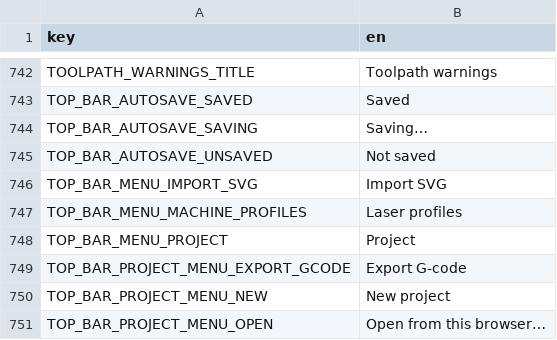
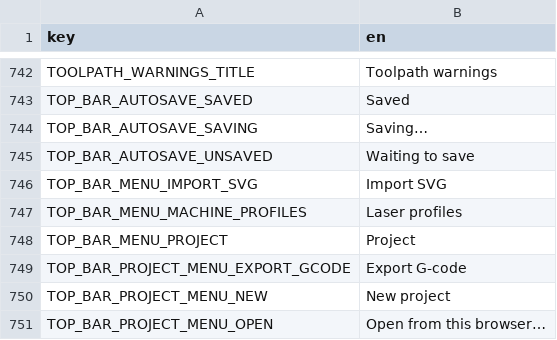
Before and after one commit to Korialstrazh/webgrbl, a CSV file: tools/localization/default.csv, drawn as a sheet; only a part is shown, gaps mark what is left out.

```diff
--- a/tools/localization/default.csv
+++ b/tools/localization/default.csv
@@ -744,3 +744,3 @@ TOP_BAR_AUTOSAVE_SAVED;Saved
 TOP_BAR_AUTOSAVE_SAVING;Saving…
-TOP_BAR_AUTOSAVE_UNSAVED;Not saved
+TOP_BAR_AUTOSAVE_UNSAVED;Waiting to save
 TOP_BAR_MENU_IMPORT_SVG;Import SVG
```
Also changed, not shown: 6 other files.
